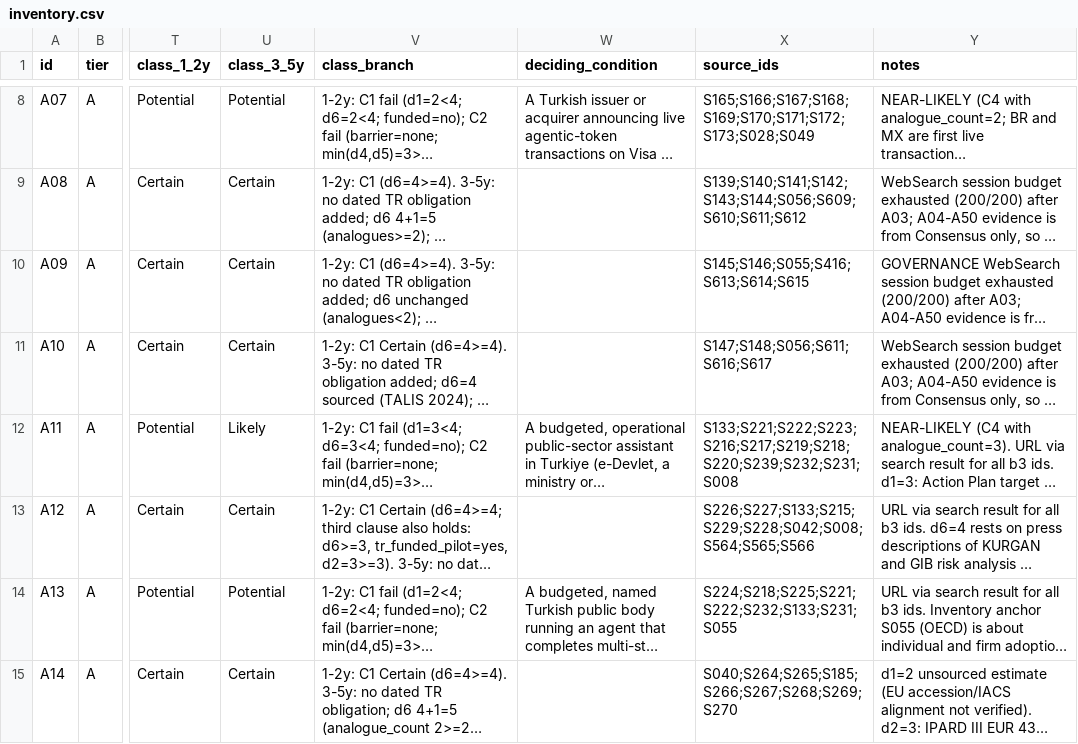
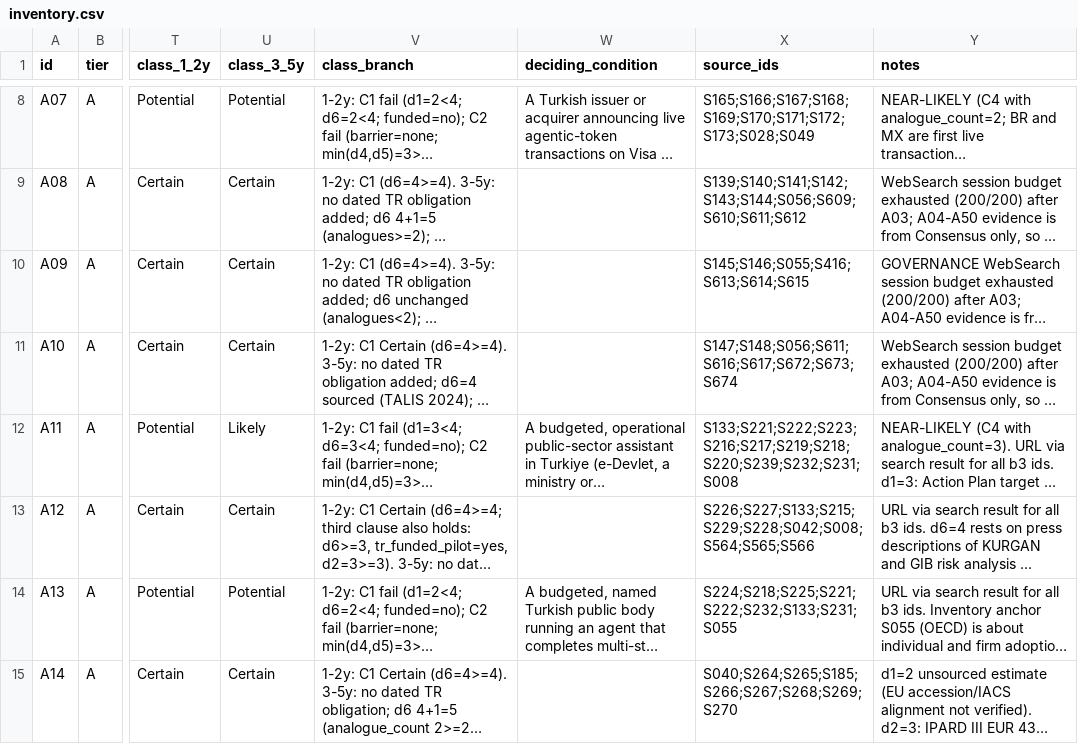
Before and after one commit to montivipera/weekly-literature-report, a CSV file: ai_tr_diffusion/inventory.csv, drawn as a sheet; only a part is shown, gaps mark what is left out; long unchanged cells end in …; the diff covers the shown part only; the diff names each change by its address in the sheet, - before the commit and + after, or states it on an @@ line.

```diff
--- a/ai_tr_diffusion/inventory.csv
+++ b/ai_tr_diffusion/inventory.csv
-X11 (source_ids): S147;S148;S056;S611;S616;S617
+X11 (source_ids): S147;S148;S056;S611;S616;S617;S672;S673;S674
```
Also changed, not shown: 16 edited cells elsewhere in this file, ai_tr_diffusion/sources.csv, 2 other files.
